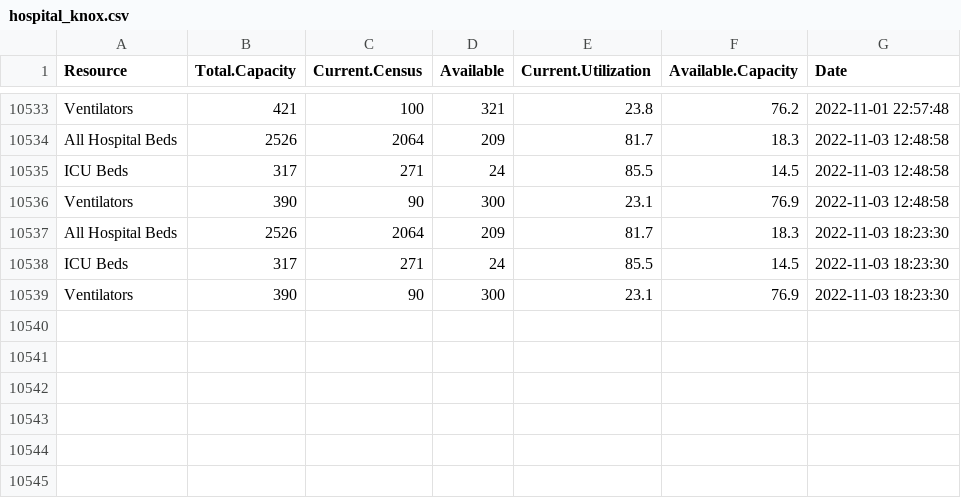
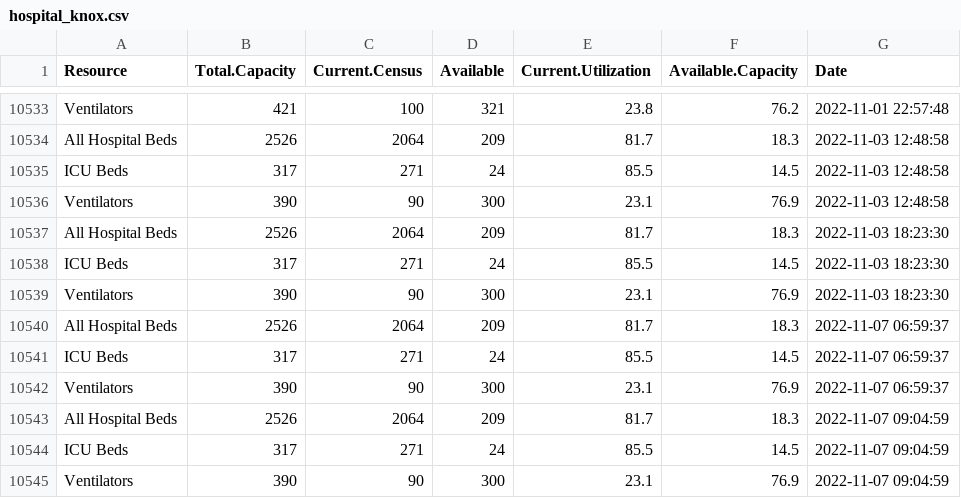
Before and after one commit to bomeara/EastTN, a CSV file: data/hospital_knox.csv, drawn as a sheet; only a part is shown, gaps mark what is left out.

Commit message:
new data

```diff
--- a/data/hospital_knox.csv
+++ b/data/hospital_knox.csv
@@ -10539 +10539,7 @@
 "Ventilators",390,90,"300",23.1,76.9,2022-11-03 18:23:30
+"All Hospital Beds",2526,2064,"209",81.7,18.3,2022-11-07 06:59:37
+"ICU Beds",317,271,"24",85.5,14.5,2022-11-07 06:59:37
+"Ventilators",390,90,"300",23.1,76.9,2022-11-07 06:59:37
+"All Hospital Beds",2526,2064,"209",81.7,18.3,2022-11-07 09:04:59
+"ICU Beds",317,271,"24",85.5,14.5,2022-11-07 09:04:59
+"Ventilators",390,90,"300",23.1,76.9,2022-11-07 09:04:59
```
Also changed, not shown: docs/data/hospital_knox.csv, docs/hospital_knox.csv, 11 other files.
